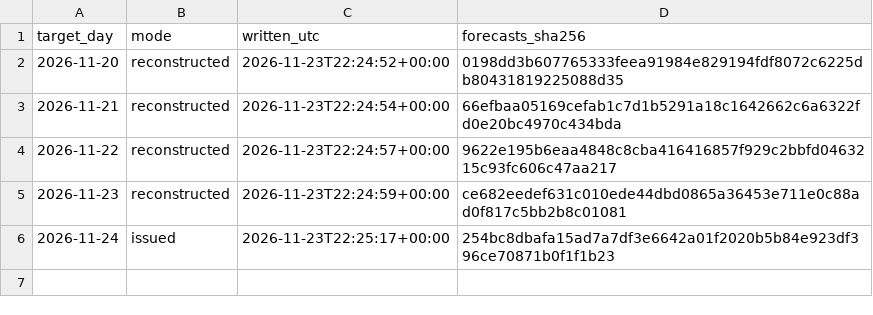
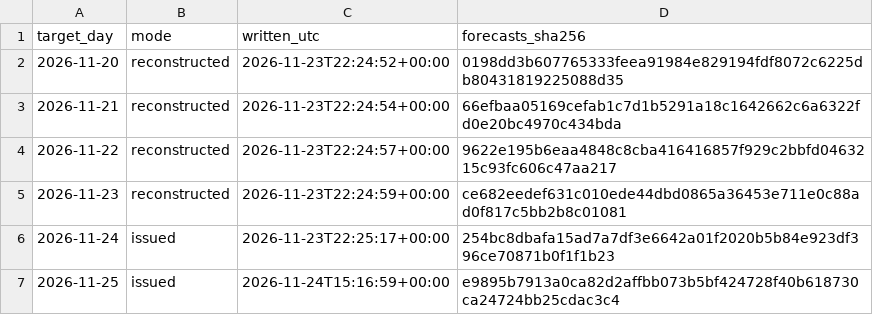
Before and after one commit to AndyMoran/gb-foundation-model-tests, a CSV file: imbalance_cost/calendar_live/manifest.csv, drawn as a sheet.

Commit message:
Chronos-2 calendar forecast for 2026-11-25

```diff
--- a/imbalance_cost/calendar_live/manifest.csv
+++ b/imbalance_cost/calendar_live/manifest.csv
@@ -6 +6,2 @@ target_day,mode,written_utc,forecasts_sha256
 2026-11-24,issued,2026-11-23T22:25:17+00:00,254bc8dbafa15ad7a7df3e6642a01f2020b5b84e923df396ce70871b0f1f1b23
+2026-11-25,issued,2026-11-24T15:16:59+00:00,e9895b7913a0ca82d2affbb073b5bf424728f40b618730ca24724bb25cdac3c4
```
Also changed, not shown: 2 other files.
